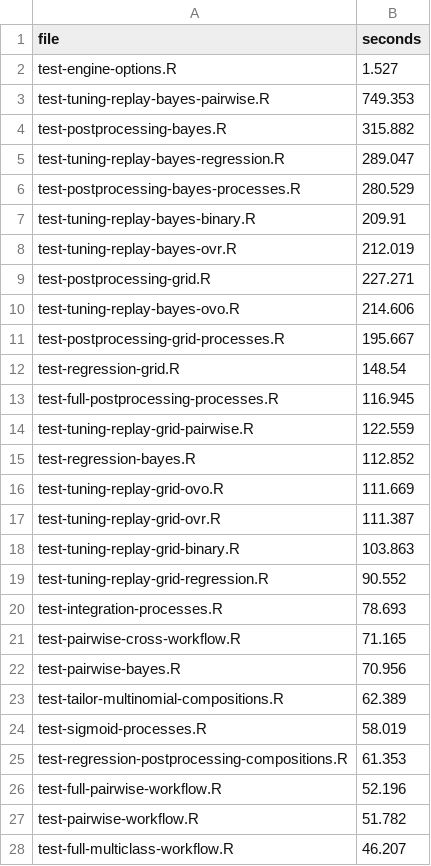
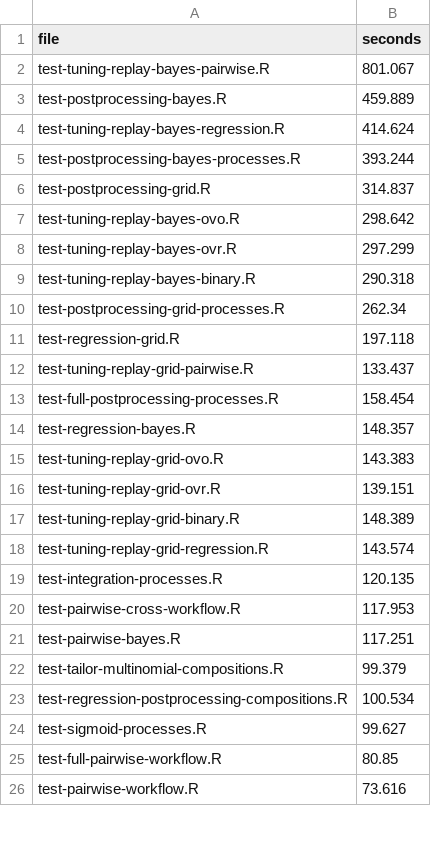
Before and after one commit to RMKruse/vennabers, a CSV file: tools/test-durations.csv, drawn as a sheet; only a part is shown; the diff covers the shown part only.

Commit message:
Split component task into binary, multiclass and regression tasks

```diff
--- a/tools/test-durations.csv
+++ b/tools/test-durations.csv
@@ -1,28 +1,26 @@
 "file","seconds"
-"test-engine-options.R",1.527
-"test-tuning-replay-bayes-pairwise.R",749.353
-"test-postprocessing-bayes.R",315.882
-"test-tuning-replay-bayes-regression.R",289.047
-"test-postprocessing-bayes-processes.R",280.529
-"test-tuning-replay-bayes-binary.R",209.91
-"test-tuning-replay-bayes-ovr.R",212.019
-"test-postprocessing-grid.R",227.271
-"test-tuning-replay-bayes-ovo.R",214.606
-"test-postprocessing-grid-processes.R",195.667
-"test-regression-grid.R",148.54
-"test-full-postprocessing-processes.R",116.945
-"test-tuning-replay-grid-pairwise.R",122.559
-"test-regression-bayes.R",112.852
-"test-tuning-replay-grid-ovo.R",111.669
-"test-tuning-replay-grid-ovr.R",111.387
-"test-tuning-replay-grid-binary.R",103.863
-"test-tuning-replay-grid-regression.R",90.552
-"test-integration-processes.R",78.693
-"test-pairwise-cross-workflow.R",71.165
-"test-pairwise-bayes.R",70.956
-"test-tailor-multinomial-compositions.R",62.389
-"test-sigmoid-processes.R",58.019
-"test-regression-postprocessing-compositions.R",61.353
-"test-full-pairwise-workflow.R",52.196
-"test-pairwise-workflow.R",51.782
-"test-full-multiclass-workflow.R",46.207
+"test-tuning-replay-bayes-pairwise.R",801.067
+"test-postprocessing-bayes.R",459.889
+"test-tuning-replay-bayes-regression.R",414.624
+"test-postprocessing-bayes-processes.R",393.244
+"test-postprocessing-grid.R",314.837
+"test-tuning-replay-bayes-ovo.R",298.642
+"test-tuning-replay-bayes-ovr.R",297.299
+"test-tuning-replay-bayes-binary.R",290.318
+"test-postprocessing-grid-processes.R",262.34
+"test-regression-grid.R",197.118
+"test-tuning-replay-grid-pairwise.R",133.437
+"test-full-postprocessing-processes.R",158.454
+"test-regression-bayes.R",148.357
+"test-tuning-replay-grid-ovo.R",143.383
+"test-tuning-replay-grid-ovr.R",139.151
+"test-tuning-replay-grid-binary.R",148.389
+"test-tuning-replay-grid-regression.R",143.574
+"test-integration-processes.R",120.135
+"test-pairwise-cross-workflow.R",117.953
+"test-pairwise-bayes.R",117.251
+"test-tailor-multinomial-compositions.R",99.379
+"test-regression-postprocessing-compositions.R",100.534
+"test-sigmoid-processes.R",99.627
+"test-full-pairwise-workflow.R",80.85
+"test-pairwise-workflow.R",73.616
```
Also changed, not shown: 17 added rows, 15 removed rows and 66 edited cells elsewhere in this file, 4 other files.
